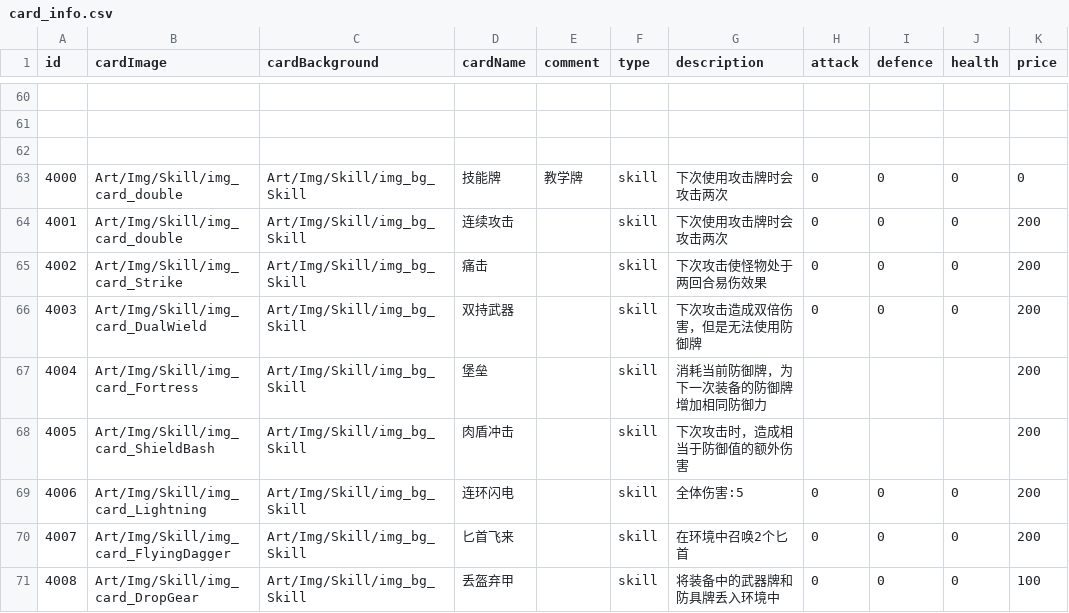
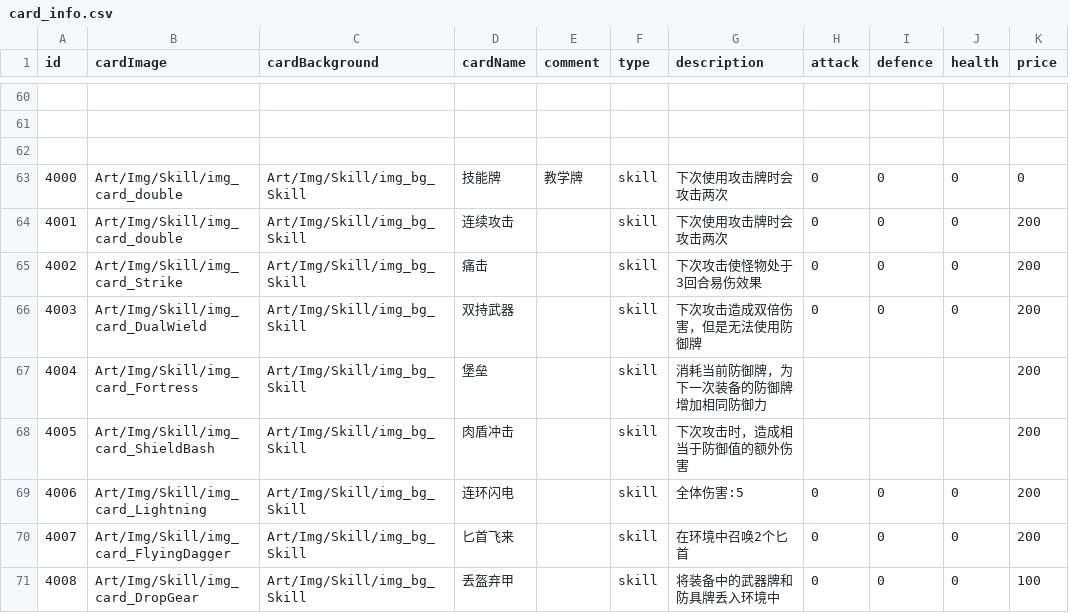
Before and after one commit to Nancobamboo/joeys-nightmare-2, a CSV file: joey2/Assets/Resources/Data/card_info.csv, drawn as a sheet; only a part is shown, gaps mark what is left out; the diff names each change by its address in the sheet, - before the commit and + after, or states it on an @@ line.

Commit message:
Update card_info.csv to modify Strike skill's vulnerable duration from 2 to 3 turns. Adjust roguelike_character.csv to include the new Strike skill in Joey's card deck. Refactor YDealRandomEnemyEqualToAttack_OnTop and YPermanentAttackBoostWithRandomDamage scripts to improve logging and remove unused attack logic. Enhance UICardSimpleControl to update visual effects for vulnerable status on monster cards.

```diff
--- a/joey2/Assets/Resources/Data/card_info.csv
+++ b/joey2/Assets/Resources/Data/card_info.csv
-G65 (description): 下次攻击使怪物处于两回合易伤效果
+G65 (description): 下次攻击使怪物处于3回合易伤效果
```
Also changed, not shown: 5 other files.
